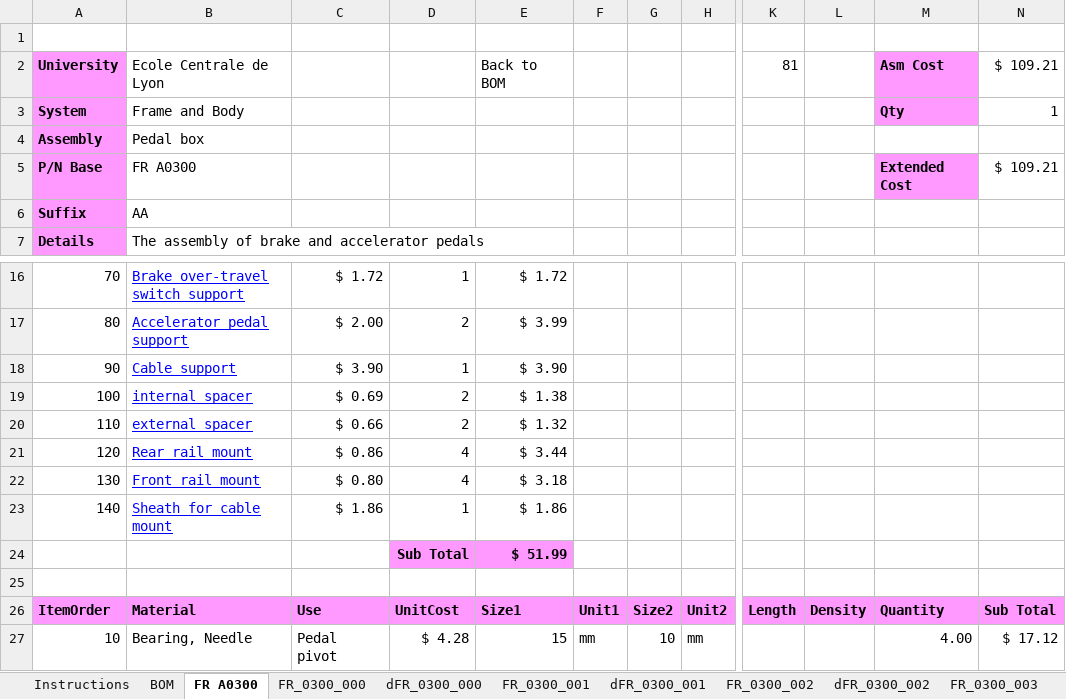
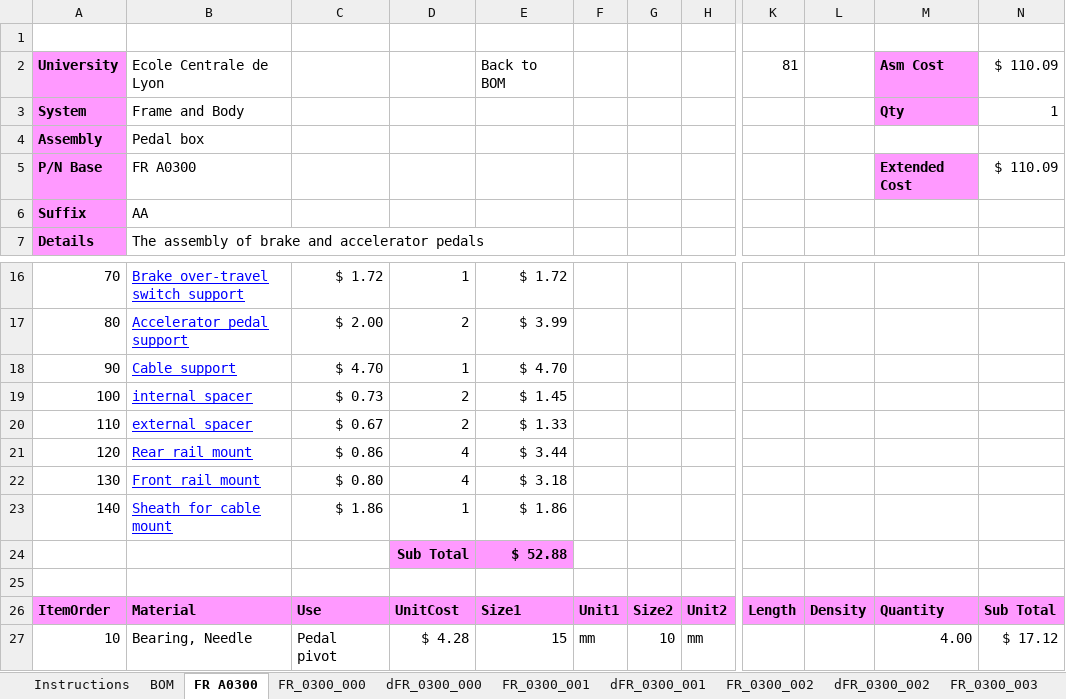
Before and after one commit to epsa-team/Vulcanix-v1.0, an Excel workbook: FR - Frame & Body/FR_A0300 (Pedal Assy)/Cost/FR_A0300.xlsx, sheet FR A0300, drawn as a sheet; only a part is shown, gaps mark what is left out; values as stored, in another font and other column widths than the file's, no borders; the diff names each change by its address in the sheet, - before the commit and + after, or states it on an @@ line.

```diff
--- a/FR - Frame & Body/FR_A0300 (Pedal Assy)/Cost/FR_A0300.xlsx (sheet FR A0300)
+++ b/FR - Frame & Body/FR_A0300 (Pedal Assy)/Cost/FR_A0300.xlsx (sheet FR A0300)
-N2: $ 109.21
+N2: $ 110.09
-N5 ($ 110.09): $ 109.21
+N5 ($ 110.09): $ 110.09
-C18: $ 3.90
+C18: $ 4.70
-E18 (Back to BOM): $ 3.90
+E18 (Back to BOM): $ 4.70
-C19: $ 0.69
+C19: $ 0.73
-E19 (Back to BOM): $ 1.38
+E19 (Back to BOM): $ 1.45
-C20: $ 0.66
+C20: $ 0.67
-E20 (Back to BOM): $ 1.32
+E20 (Back to BOM): $ 1.33
-E24 (Back to BOM): $ 51.99
+E24 (Back to BOM): $ 52.88
```
Also changed, not shown: sheet BOM, sheet FR_0300_010, sheet FR_0300_009, sheet FR_0300_001, sheet FR_0300_008, sheet FR_0300_002, 3 more sheets, FR - Frame & Body/FR_A0400 (Floor Pan)/Cost/FR_A0400.xlsx, 1 other file.
